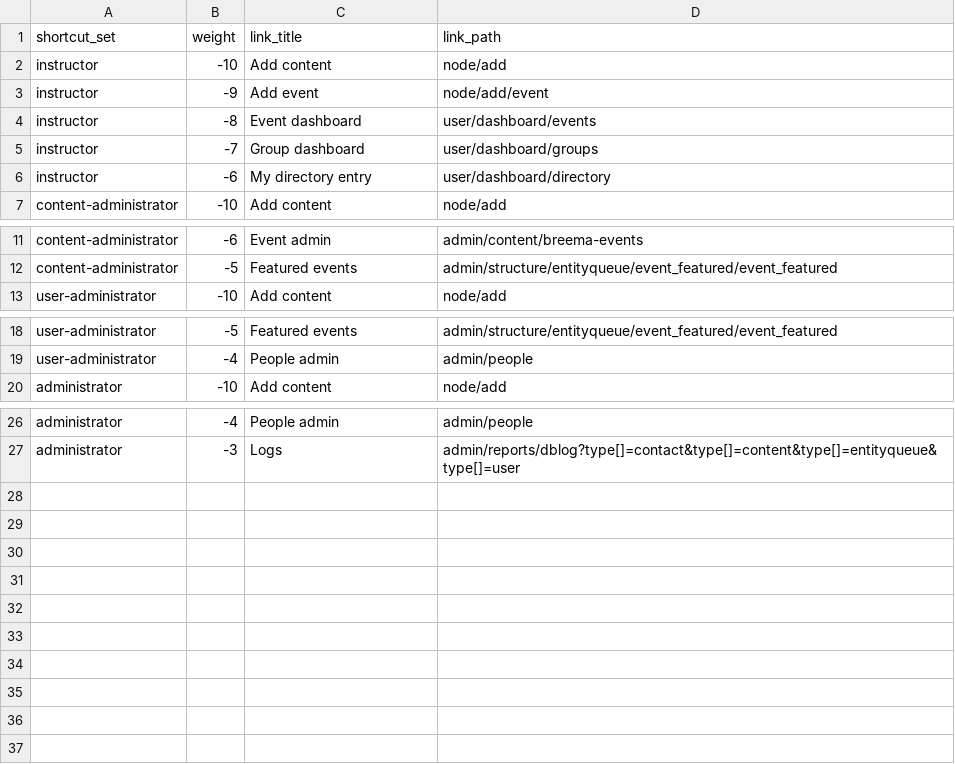
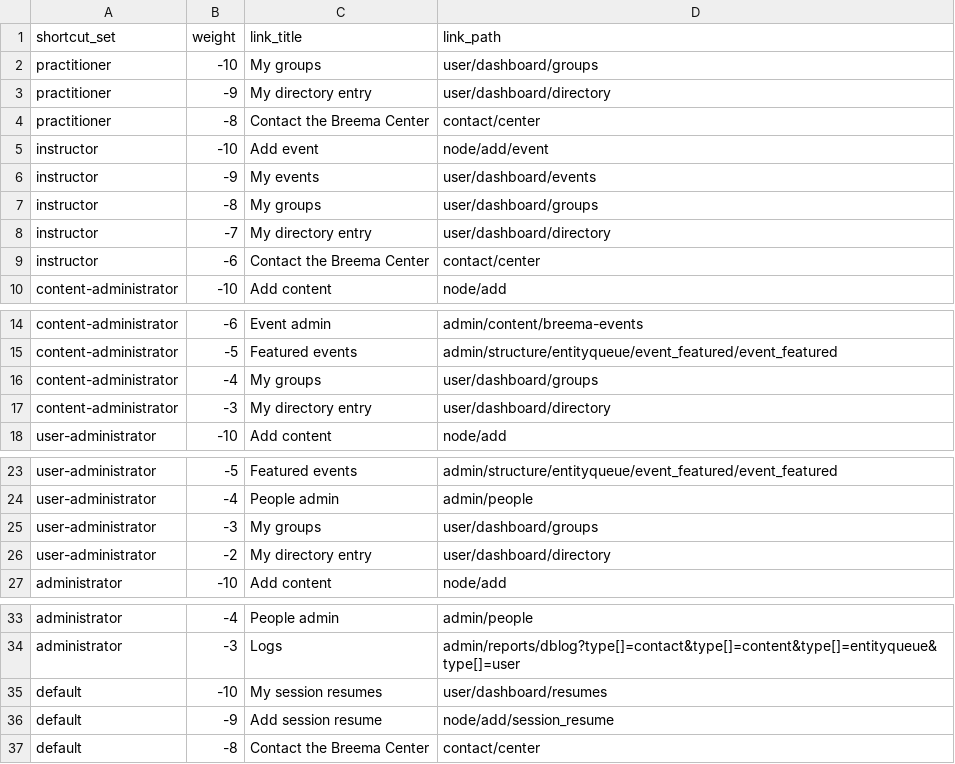
Before and after one commit to Breema/breema-d8, a CSV file: web/modules/custom/breema_migrate/csv/shortcut.csv, drawn as a sheet; only a part is shown, gaps mark what is left out.

Commit message:
Shortcut: Update links for all shortcut sets for CSV migration:
- Define links for the new 'Practitioner' set.
- Remove 'Dashboard' in favor of 'My X' (e.g. 'My events').
- Add 'Contact the Breema Center' shortcut for all non-admins.
- Add 'My groups' and 'My directory entry' for content + user admins.
- Define relevant links for the 'default' set (students).

```diff
--- a/web/modules/custom/breema_migrate/csv/shortcut.csv
+++ b/web/modules/custom/breema_migrate/csv/shortcut.csv
@@ -1,7 +1,10 @@
 shortcut_set,weight,link_title,link_path
-instructor,-10,Add content,node/add
-instructor,-9,Add event,node/add/event
-instructor,-8,Event dashboard,user/dashboard/events
-instructor,-7,Group dashboard,user/dashboard/groups
-instructor,-6,My directory entry,user/dashboard/directory
+practitioner,-10,My groups,user/dashboard/groups
+practitioner,-9,My directory entry,user/dashboard/directory
+practitioner,-8,Contact the Breema Center,contact/center
+instructor,-10,Add event,node/add/event
+instructor,-9,My events,user/dashboard/events
+instructor,-8,My groups,user/dashboard/groups
+instructor,-7,My directory entry,user/dashboard/directory
+instructor,-6,Contact the Breema Center,contact/center
 content-administrator,-10,Add content,node/add
@@ -12,2 +15,4 @@ content-administrator,-6,Event admin,admin/content/breema-events
 content-administrator,-5,Featured events,admin/structure/entityqueue/event_featured/event_featured
+content-administrator,-4,My groups,user/dashboard/groups
+content-administrator,-3,My directory entry,user/dashboard/directory
 user-administrator,-10,Add content,node/add
@@ -19,2 +24,4 @@ user-administrator,-5,Featured events,admin/structure/entityqueue/event_featured
 user-administrator,-4,People admin,admin/people
+user-administrator,-3,My groups,user/dashboard/groups
+user-administrator,-2,My directory entry,user/dashboard/directory
 administrator,-10,Add content,node/add
@@ -27 +34,4 @@ administrator,-4,People admin,admin/people
 administrator,-3,Logs,admin/reports/dblog?type[]=contact&type[]=content&type[]=entityqueue&type[]=user
+default,-10,My session resumes,user/dashboard/resumes
+default,-9,Add session resume,node/add/session_resume
+default,-8,Contact the Breema Center,contact/center
```
